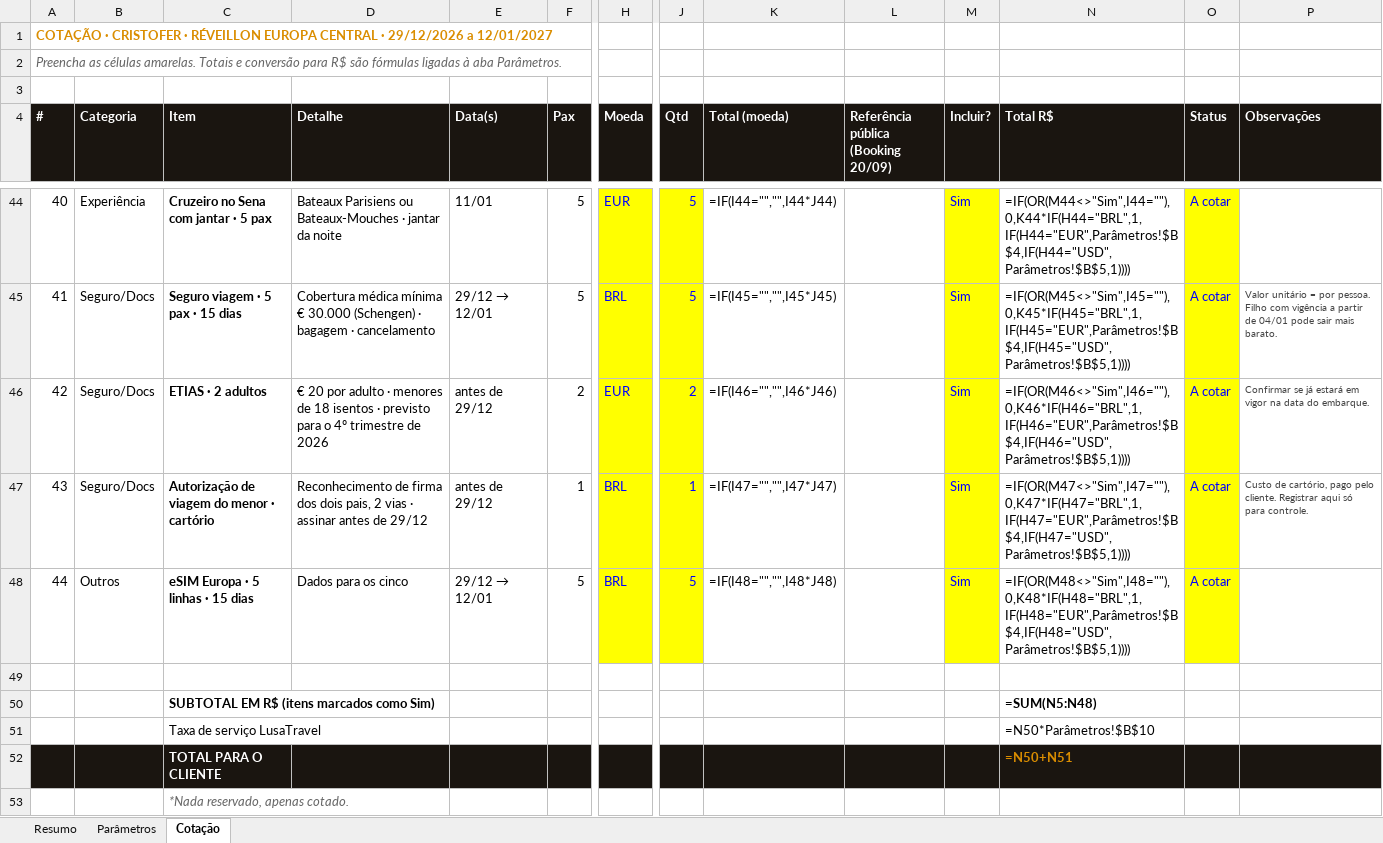
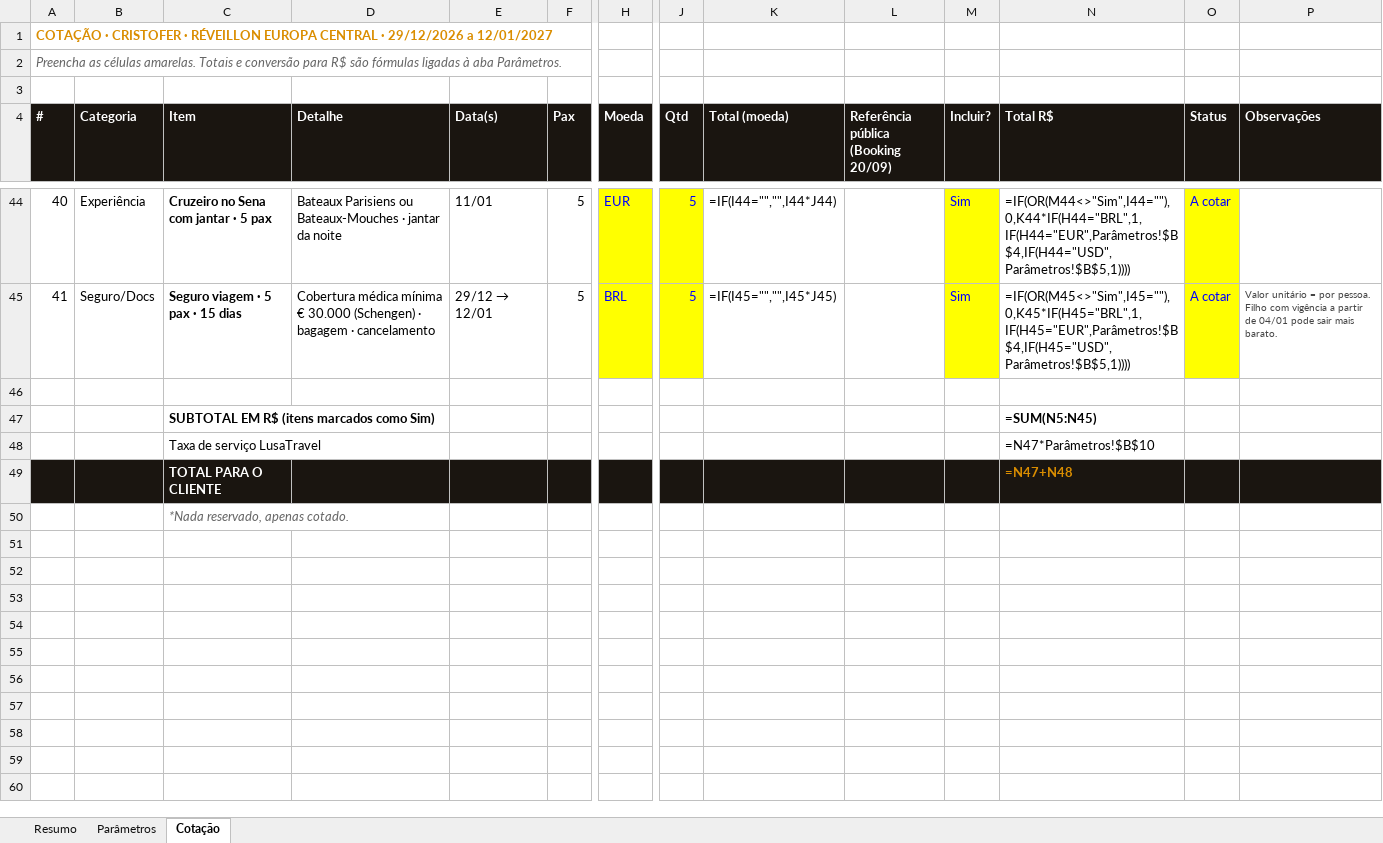
Before and after one commit to atendimentolusatravel-lab/travel, an Excel workbook: cotacao-cristofer-reveillon.xlsx, sheet Cotação, drawn as a sheet; only a part is shown, gaps mark what is left out; values as stored, in another font and other column widths than the file's, no borders; formulas without a stored value are shown as written; removed rows and columns are numbered as before the commit, all else as after; rows hold the shown columns only; the diff names each change by its address in the sheet, - before the commit and + after, or states it on an @@ line.

```diff
--- a/cotacao-cristofer-reveillon.xlsx (sheet Cotação)
+++ b/cotacao-cristofer-reveillon.xlsx (sheet Cotação)
-row 46: 42 | Seguro/Docs | ETIAS · 2 adultos | € 20 por adulto · menores de 18 isentos · previsto para o 4º trimestre de 2026 | antes de 29/12 | 2 | EUR | 2 | =IF(I46="","",I46*J46) |  | Sim | =IF(OR(M46<>"Sim",I46=""),0,K46*IF(H46="BRL",1,IF(H46="EUR",Parâmetros!$B$4,IF(H46="USD",Parâmetros!$B$5,1)))) | A cotar | Confirmar se já estará em vigor na data do embarque.
-row 47: 43 | Seguro/Docs | Autorização de viagem do menor · cartório | Reconhecimento de firma dos dois pais, 2 vias · assinar antes de 29/12 | antes de 29/12 | 1 | BRL | 1 | =IF(I47="","",I47*J47) |  | Sim | =IF(OR(M47<>"Sim",I47=""),0,K47*IF(H47="BRL",1,IF(H47="EUR",Parâmetros!$B$4,IF(H47="USD",Parâmetros!$B$5,1)))) | A cotar | Custo de cartório, pago pelo cliente. Registrar aqui só para controle.
-row 48: 44 | Outros | eSIM Europa · 5 linhas · 15 dias | Dados para os cinco | 29/12 → 12/01 | 5 | BRL | 5 | =IF(I48="","",I48*J48) |  | Sim | =IF(OR(M48<>"Sim",I48=""),0,K48*IF(H48="BRL",1,IF(H48="EUR",Parâmetros!$B$4,IF(H48="USD",Parâmetros!$B$5,1)))) | A cotar
-N47 (Total R$): =SUM(N5:N48)
+N47 (Total R$): =SUM(N5:N45)
-N48 (Total R$): =N50*Parâmetros!$B$10
+N48 (Total R$): =N47*Parâmetros!$B$10
-N49 (Total R$): =N50+N51
+N49 (Total R$): =N47+N48
```
Also changed, not shown: sheet Resumo, 1 other file.
